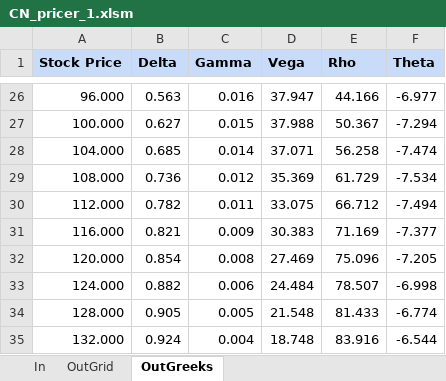
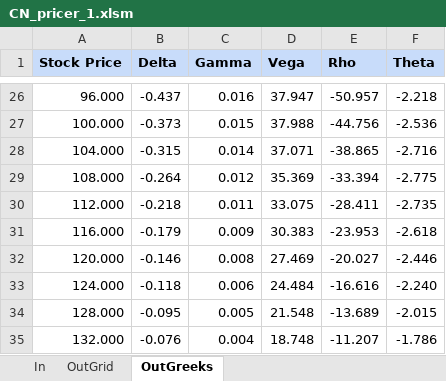
Before and after one commit to ZAKIAkram/BlackScholes_option_pricer, an Excel workbook: Excel_interface/CN_pricer_1.xlsm, sheet OutGreeks, drawn as a sheet; only a part is shown, gaps mark what is left out; values as stored, in another font and other column widths than the file's, no borders; charts and pictures not drawn; the diff covers the shown part only; the diff names each change by its address in the sheet, - before the commit and + after, or states it on an @@ line.

```diff
--- a/Excel_interface/CN_pricer_1.xlsm (sheet OutGreeks)
+++ b/Excel_interface/CN_pricer_1.xlsm (sheet OutGreeks)
-B26 (Delta): 0.563
+B26 (Delta): -0.437
-E26 (Rho): 44.166
+E26 (Rho): -50.957
-F26 (Theta): -6.977
+F26 (Theta): -2.218
-B27 (Delta): 0.627
+B27 (Delta): -0.373
-E27 (Rho): 50.367
+E27 (Rho): -44.756
-F27 (Theta): -7.294
+F27 (Theta): -2.536
-B28 (Delta): 0.685
+B28 (Delta): -0.315
-E28 (Rho): 56.258
+E28 (Rho): -38.865
-F28 (Theta): -7.474
+F28 (Theta): -2.716
-B29 (Delta): 0.736
+B29 (Delta): -0.264
-E29 (Rho): 61.729
+E29 (Rho): -33.394
-F29 (Theta): -7.534
+F29 (Theta): -2.775
-B30 (Delta): 0.782
+B30 (Delta): -0.218
-E30 (Rho): 66.712
+E30 (Rho): -28.411
-F30 (Theta): -7.494
+F30 (Theta): -2.735
-B31 (Delta): 0.821
+B31 (Delta): -0.179
-E31 (Rho): 71.169
+E31 (Rho): -23.953
-F31 (Theta): -7.377
+F31 (Theta): -2.618
-B32 (Delta): 0.854
+B32 (Delta): -0.146
-E32 (Rho): 75.096
+E32 (Rho): -20.027
-F32 (Theta): -7.205
+F32 (Theta): -2.446
-B33 (Delta): 0.882
+B33 (Delta): -0.118
-E33 (Rho): 78.507
+E33 (Rho): -16.616
-F33 (Theta): -6.998
+F33 (Theta): -2.240
-B34 (Delta): 0.905
+B34 (Delta): -0.095
-E34 (Rho): 81.433
+E34 (Rho): -13.689
-F34 (Theta): -6.774
+F34 (Theta): -2.015
-B35 (Delta): 0.924
+B35 (Delta): -0.076
-E35 (Rho): 83.916
+E35 (Rho): -11.207
-F35 (Theta): -6.544
+F35 (Theta): -1.786
```
Also changed, not shown: 127 edited cells elsewhere in this sheet, sheet OutGrid, sheet In, charts or pictures.
